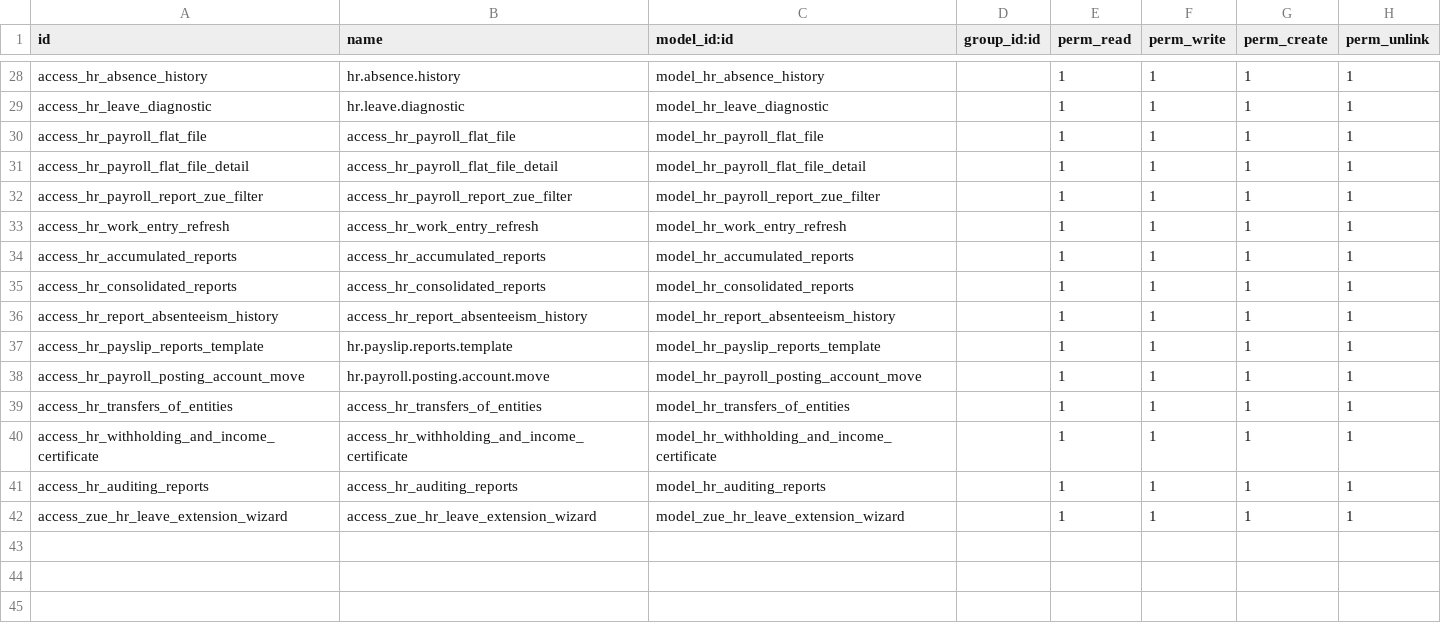
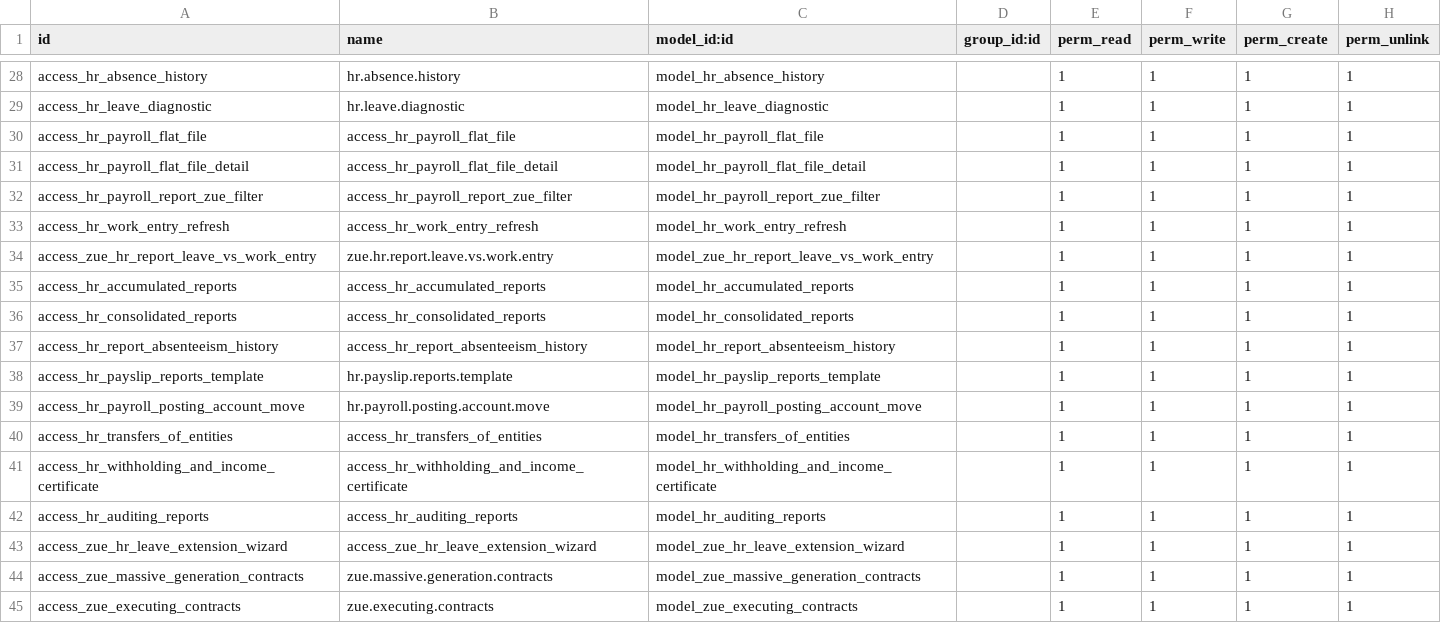
Before and after one commit to proyectoszue/Tkarga, a CSV file: zue_hr_payroll/security/ir.model.access.csv, drawn as a sheet; only a part is shown, gaps mark what is left out.

```diff
--- a/zue_hr_payroll/security/ir.model.access.csv
+++ b/zue_hr_payroll/security/ir.model.access.csv
@@ -33,2 +33,3 @@ access_hr_payroll_report_zue_filter,access_hr_payroll_report_zue_filter,model_hr
 access_hr_work_entry_refresh,access_hr_work_entry_refresh,model_hr_work_entry_refresh,,1,1,1,1
+access_zue_hr_report_leave_vs_work_entry,zue.hr.report.leave.vs.work.entry,model_zue_hr_report_leave_vs_work_entry,,1,1,1,1
 access_hr_accumulated_reports,access_hr_accumulated_reports,model_hr_accumulated_reports,,1,1,1,1
@@ -42 +43,3 @@ access_hr_auditing_reports,access_hr_auditing_reports,model_hr_auditing_reports,
 access_zue_hr_leave_extension_wizard,access_zue_hr_leave_extension_wizard,model_zue_hr_leave_extension_wizard,,1,1,1,1
+access_zue_massive_generation_contracts,zue.massive.generation.contracts,model_zue_massive_generation_contracts,,1,1,1,1
+access_zue_executing_contracts,zue.executing.contracts,model_zue_executing_contracts,,1,1,1,1
```
Also changed, not shown: 24 other files.
